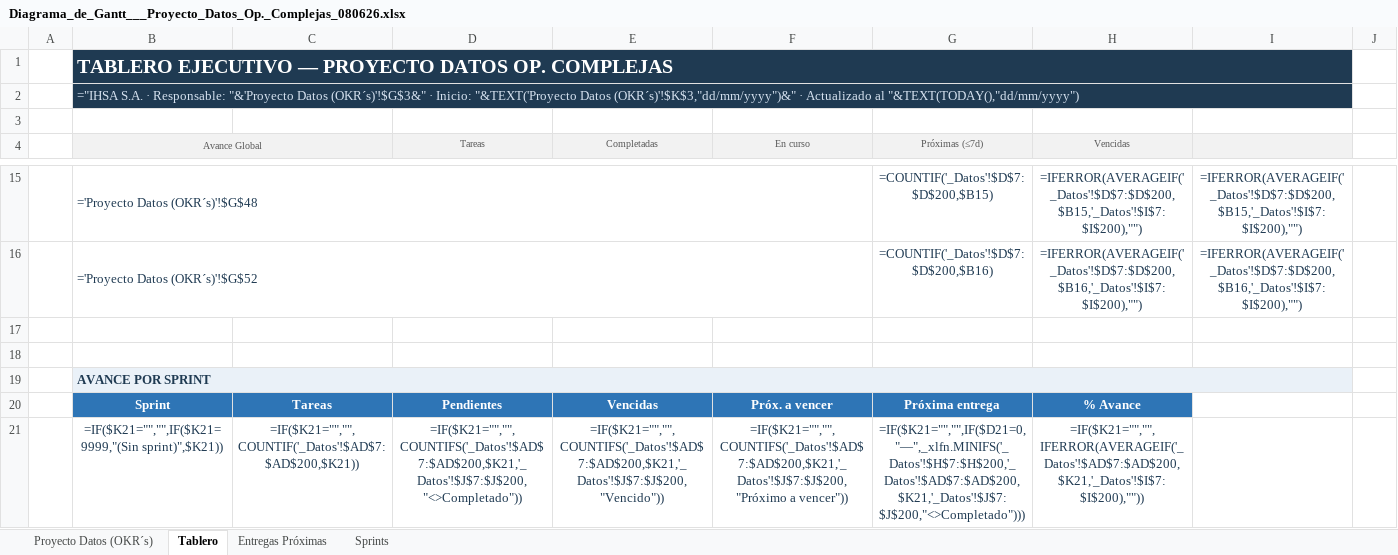
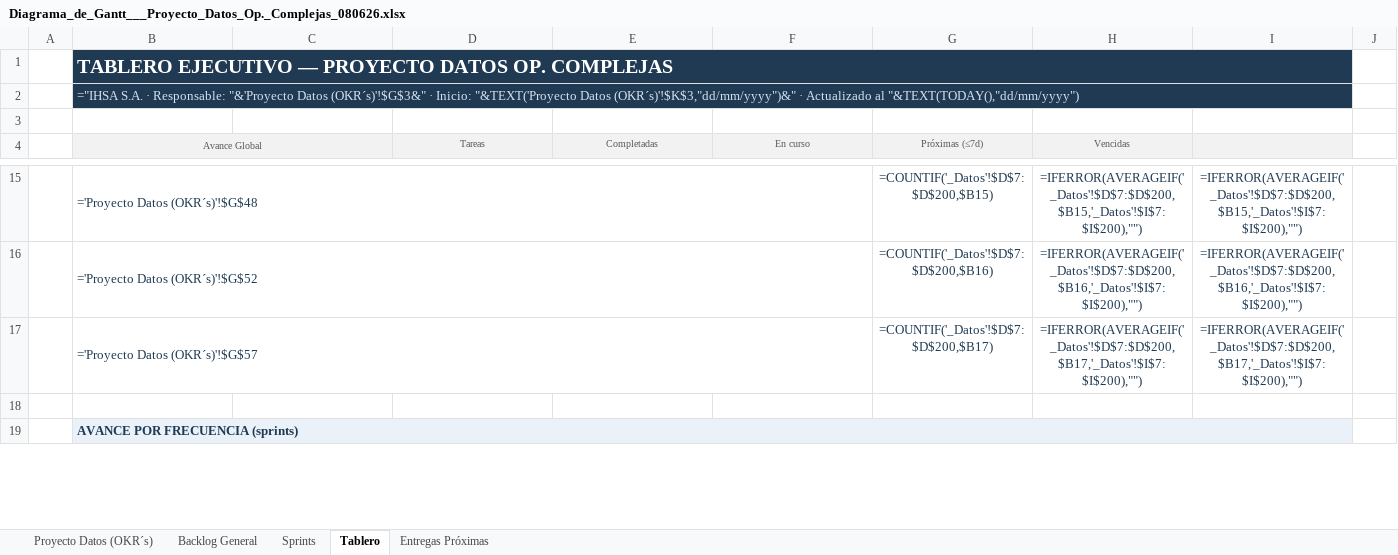
Before and after one commit to salonsodear-commits/Gantt_Op.Complejas, an Excel workbook: Diagrama_de_Gantt___Proyecto_Datos_Op._Complejas_080626.xlsx, sheet Tablero, drawn as a sheet; only a part is shown, gaps mark what is left out; values as stored, in another font and other column widths than the file's, no borders; formulas without a stored value are shown as written; conditional formats not drawn; removed rows and columns are numbered as before the commit, all else as after; the diff covers the shown part only; the diff names each change by its address in the sheet, - before the commit and + after, or states it on an @@ line.

```diff
--- a/Diagrama_de_Gantt___Proyecto_Datos_Op._Complejas_080626.xlsx (sheet Tablero)
+++ b/Diagrama_de_Gantt___Proyecto_Datos_Op._Complejas_080626.xlsx (sheet Tablero)
+sheet tab: Backlog General
@@ sheet tab order changed: Proyecto Datos (OKR´s) | Backlog General | Sprints | Tablero | Entregas Próximas @@
+row 17:  | ='Proyecto Datos (OKR´s)'!$G$57 |  |  |  |  | =COUNTIF('_Datos'!$D$7:$D$200,$B17) | =IFERROR(AVERAGEIF('_Datos'!$D$7:$D$200,$B17,'_Datos'!$I$7:$I$200),"") | =IFERROR(AVERAGEIF('_Datos'!$D$7:$D$200,$B17,'_Datos'!$I$7:$I$200),"")
-row 18: (empty)
-B19 (Avance Global): AVANCE POR SPRINT
+B19 (Avance Global): AVANCE POR FRECUENCIA (sprints)
-row 20:  | Sprint | Tareas | Pendientes | Vencidas | Próx. a vencer | Próxima entrega | % Avance
-row 21:  | =IF($K21="","",IF($K21=9999,"(Sin sprint)",$K21)) | =IF($K21="","",COUNTIF('_Datos'!$AD$7:$AD$200,$K21)) | =IF($K21="","",COUNTIFS('_Datos'!$AD$7:$AD$200,$K21,'_Datos'!$J$7:$J$200,"<>Completado")) | =IF($K21="","",COUNTIFS('_Datos'!$AD$7:$AD$200,$K21,'_Datos'!$J$7:$J$200,"Vencido")) | =IF($K21="","",COUNTIFS('_Datos'!$AD$7:$AD$200,$K21,'_Datos'!$J$7:$J$200,"Próximo a vencer")) | =IF($K21="","",IF($D21=0,"—",_xlfn.MINIFS('_Datos'!$H$7:$H$200,'_Datos'!$AD$7:$AD$200,$K21,'_Datos'!$J$7:$J$200,"<>Completado"))) | =IF($K21="","",IFERROR(AVERAGEIF('_Datos'!$AD$7:$AD$200,$K21,'_Datos'!$I$7:$I$200),""))
```
Also changed, not shown: 4 added rows and 11 removed rows elsewhere in this sheet, sheet Sprints, sheet Proyecto Datos (OKR´s), hidden cells, Guia_Diagrama_de_Gantt.xlsx, 2 other files.
